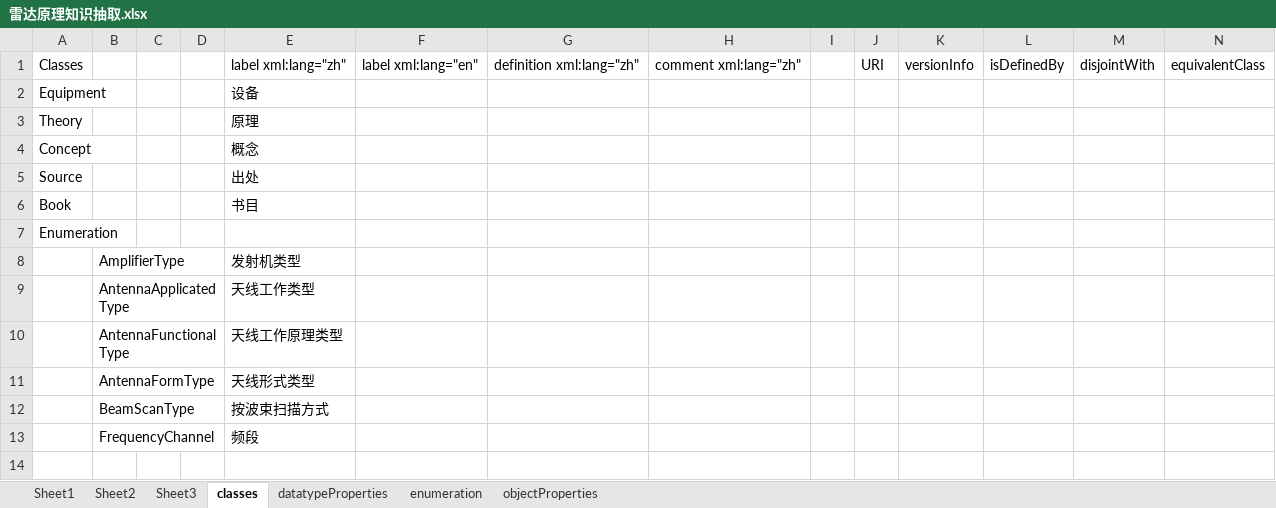
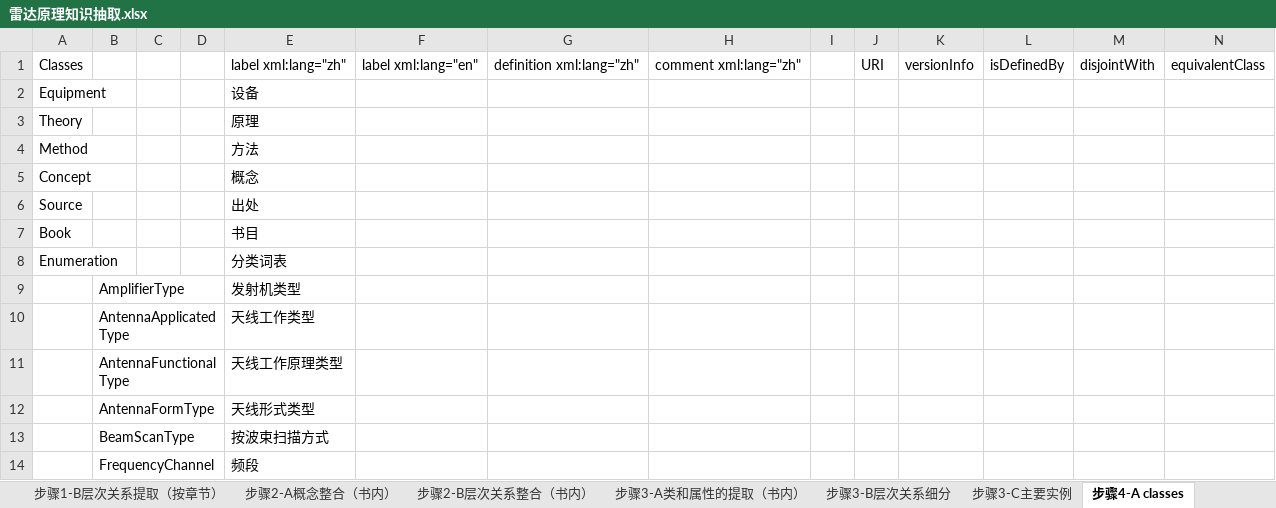
Before and after one commit to JohnKobe/radar, an Excel workbook: 本体/雷达原理知识抽取.xlsx, sheet 步骤4-A classes, drawn as a sheet; values as stored, in another font and other column widths than the file's, no borders; addresses are those after the commit; the diff names each change by its address in the sheet, - before the commit and + after, or states it on an @@ line.

```diff
--- a/本体/雷达原理知识抽取.xlsx (sheet 步骤4-A classes)
+++ b/本体/雷达原理知识抽取.xlsx (sheet 步骤4-A classes)
-sheet tab: Sheet2
+sheet tab: 步骤3-A类和属性的提取（书内）
-sheet tab: Sheet3
+sheet tab: 步骤1-B层次关系提取（按章节）
-sheet tab: classes
+sheet tab: 步骤4-A classes
+sheet tab: 步骤2-A概念整合（书内）
+sheet tab: 步骤2-B层次关系整合（书内）
+sheet tab: 步骤3-B层次关系细分
+sheet tab: 步骤3-C主要实例
@@ sheet tab order changed: 步骤1-B层次关系提取（按章节） | 步骤2-A概念整合（书内） | 步骤2-B层次关系整合（书内） | 步骤3-A类和属性的提取（书内） | 步骤3-B层次关系细分 | 步骤3-C主要实例 | 步骤4-A classes @@
+row 4: Method |  |  |  | 方法
-E8: (empty)
+E8: 分类词表
```
Also changed, not shown: sheet 步骤3-A类和属性的提取（书内）, sheet 步骤4-B datatypeProperties, sheet 步骤1-A概念提取（按章节）, sheet 步骤1-B层次关系提取（按章节）, sheet 步骤4-C enumeration, sheet 步骤4-D objectProperties, other sheet tabs.
